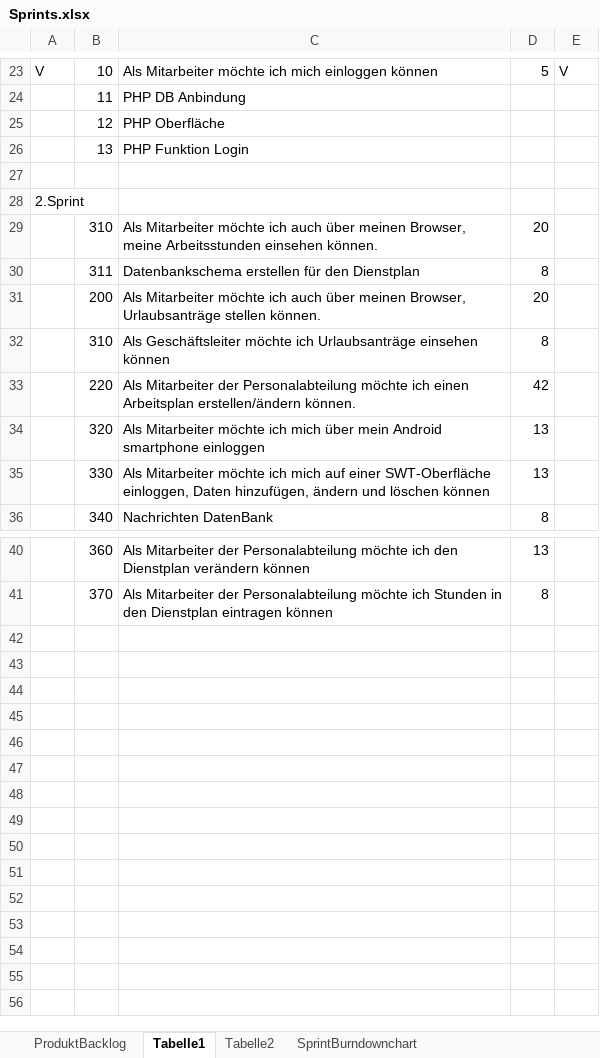
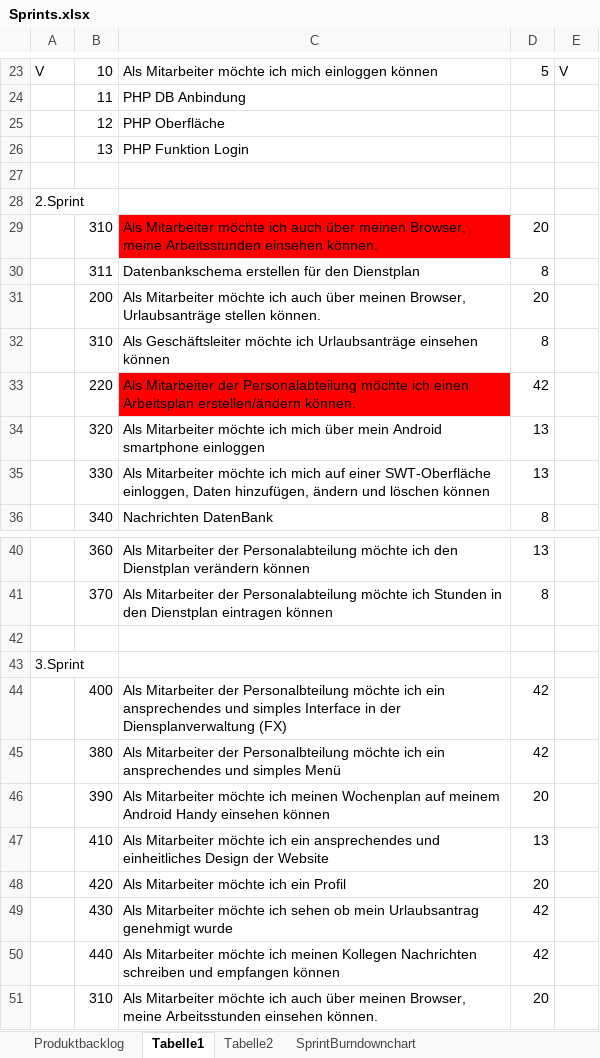
Before and after one commit to nicooler/WorkspaceDienstplan, an Excel workbook: Sprints.xlsx, sheet Tabelle1, drawn as a sheet; only a part is shown, gaps mark what is left out; values as stored, in another font and other column widths than the file's, no borders; the diff names each change by its address in the sheet, - before the commit and + after, or states it on an @@ line.

Commit message:
FX * Sprint

```diff
--- a/Sprints.xlsx (sheet Tabelle1)
+++ b/Sprints.xlsx (sheet Tabelle1)
-sheet tab: ProduktBacklog
+sheet tab: Produktbacklog
-C29 fill: none
+C29 fill: #FF0000
-C33 fill: none
+C33 fill: #FF0000
+row 42: (empty)
+row 43: 3.Sprint
+row 44:  | 400 | Als Mitarbeiter der Personalbteilung möchte ich ein ansprechendes und simples Interface in der Diensplanverwaltung (FX) | 42
+row 45:  | 380 | Als Mitarbeiter der Personalbteilung möchte ich ein ansprechendes und simples Menü | 42
+row 46:  | 390 | Als Mitarbeiter möchte ich meinen Wochenplan auf meinem Android Handy einsehen können | 20
+row 47:  | 410 | Als Mitarbeiter möchte ich ein ansprechendes und einheitliches Design der Website | 13
+row 48:  | 420 | Als Mitarbeiter möchte ich ein Profil | 20
+row 49:  | 430 | Als Mitarbeiter möchte ich sehen ob mein Urlaubsantrag genehmigt wurde | 42
+row 50:  | 440 | Als Mitarbeiter möchte ich meinen Kollegen Nachrichten schreiben und empfangen können | 42
+row 51:  | 310 | Als Mitarbeiter möchte ich auch über meinen Browser, meine Arbeitsstunden einsehen können. | 20
```
Also changed, not shown: sheet Tabelle2, charts or pictures, 5 other files.
